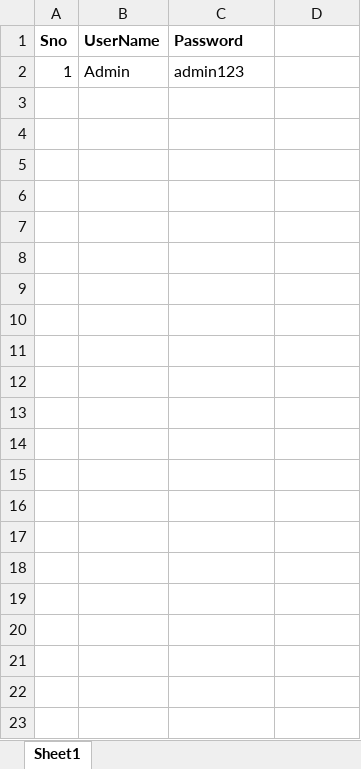
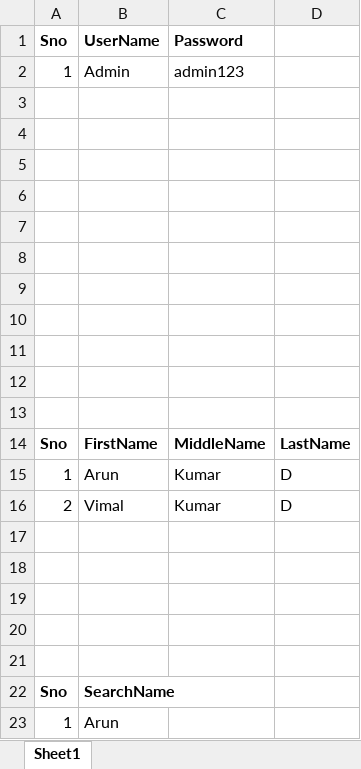
Before and after one commit to ArunKr2/Selenium_Ci-practise, an Excel workbook: src/main/resources/TestData.xlsx, sheet Sheet1, drawn as a sheet; values as stored, in another font and other column widths than the file's, no borders; the diff names each change by its address in the sheet, - before the commit and + after, or states it on an @@ line.

Commit message:
Added new Test

```diff
--- a/src/main/resources/TestData.xlsx (sheet Sheet1)
+++ b/src/main/resources/TestData.xlsx (sheet Sheet1)
+row 3: (empty)
+row 4: (empty)
+row 5: (empty)
+row 6: (empty)
+row 7: (empty)
+row 8: (empty)
+row 9: (empty)
+row 10: (empty)
+row 11: (empty)
+row 12: (empty)
+row 13: (empty)
+row 14: Sno | FirstName | MiddleName | LastName
+row 15: 1 | Arun | Kumar | D
+row 16: 2 | Vimal | Kumar | D
+row 17: (empty)
+row 18: (empty)
+row 19: (empty)
+row 20: (empty)
+row 21: (empty)
+row 22: Sno | SearchName
+row 23: 1 | Arun
```
Also changed, not shown: 8 other files.
